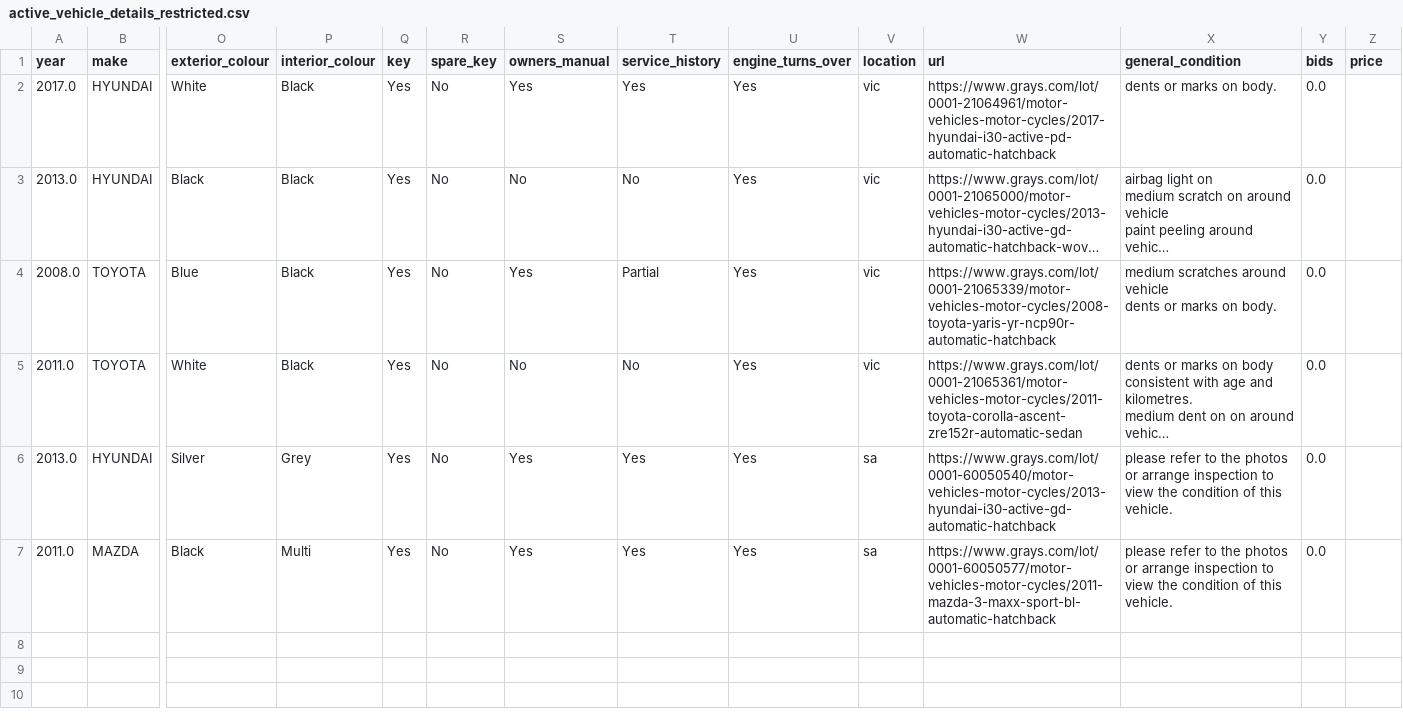
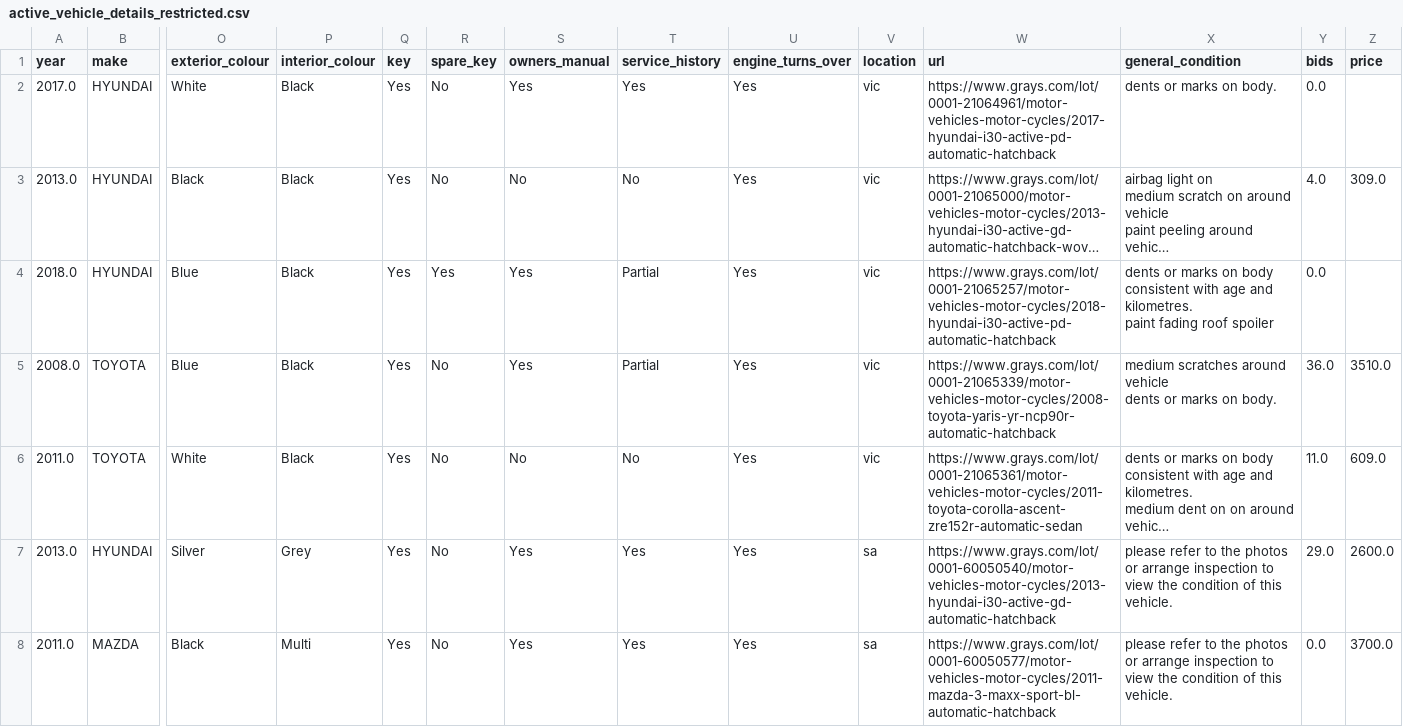
Before and after one commit to fallen-pc/autosniper, a CSV file: CSV_data/restricted/active_vehicle_details_restricted.csv, drawn as a sheet; only a part is shown, gaps mark what is left out; long unchanged cells end in …; addresses are those after the commit; rows hold the shown columns only; ↵ is a line break in a cell; the diff names each change by its address in the sheet, - before the commit and + after, or states it on an @@ line.

```diff
--- a/CSV_data/restricted/active_vehicle_details_restricted.csv
+++ b/CSV_data/restricted/active_vehicle_details_restricted.csv
-Y3 (bids): 0.0
+Y3 (bids): 4.0
-Z3 (price): (empty)
+Z3 (price): 309.0
+row 4: 2018.0 | HYUNDAI | Blue | Black | Yes | Yes | Yes | Partial | Yes | vic | https://www.grays.com/lot/0001-21065257/motor-vehicles-motor-cycles/2018-hyundai-i30-active-pd-automatic-hatchback | dents or marks on body consistent with age and kilometres. ↵ paint fading roof spoiler | 0.0
-Y5 (bids): 0.0
+Y5 (bids): 36.0
-Z5 (price): (empty)
+Z5 (price): 3510.0
-Y6 (bids): 0.0
+Y6 (bids): 11.0
-Z6 (price): (empty)
+Z6 (price): 609.0
-Y7 (bids): 0.0
+Y7 (bids): 29.0
-Z7 (price): (empty)
+Z7 (price): 2600.0
-Z8 (price): (empty)
+Z8 (price): 3700.0
```
Also changed, not shown: CSV_data/restricted/curves.csv, CSV_data/restricted/versions/curves_manifest.csv, 20 other files.
